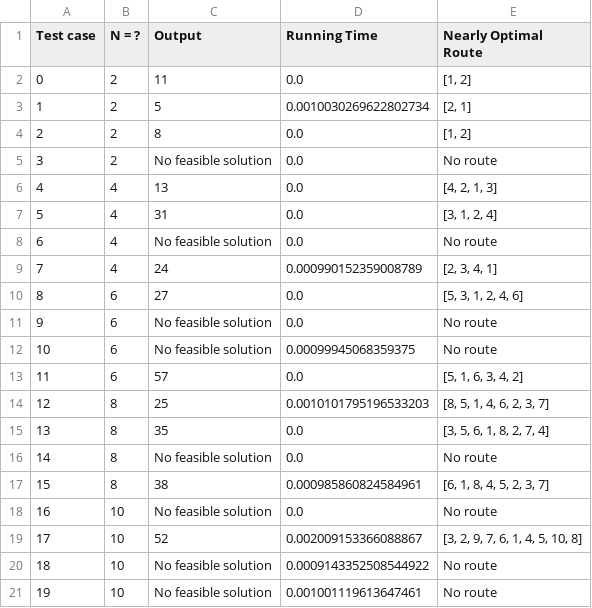
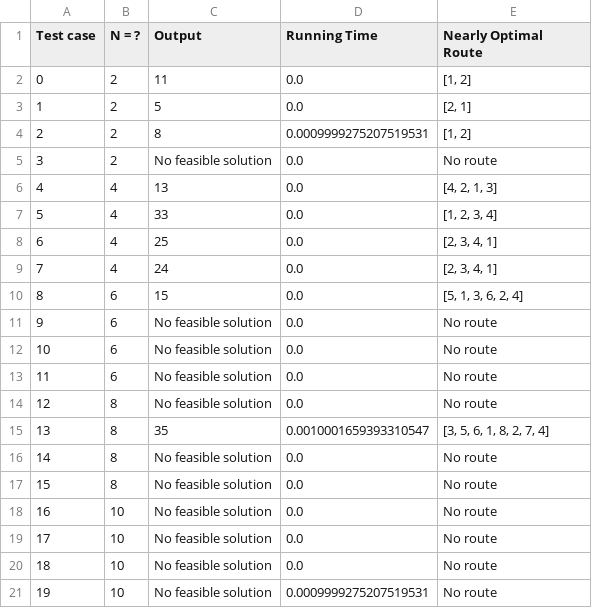
Before and after one commit to 2uanDM/VRPTW-Optimization-Project, a CSV file: result_hill_climbing.csv, drawn as a sheet.

```diff
--- a/result_hill_climbing.csv
+++ b/result_hill_climbing.csv
@@ -2,20 +2,20 @@ Test case,N = ?,Output,Running Time,Nearly Optimal Route
 0,2,11,0.0,"[1, 2]"
-1,2,5,0.0010030269622802734,"[2, 1]"
-2,2,8,0.0,"[1, 2]"
+1,2,5,0.0,"[2, 1]"
+2,2,8,0.0009999275207519531,"[1, 2]"
 3,2,No feasible solution,0.0,No route
 4,4,13,0.0,"[4, 2, 1, 3]"
-5,4,31,0.0,"[3, 1, 2, 4]"
-6,4,No feasible solution,0.0,No route
-7,4,24,0.000990152359008789,"[2, 3, 4, 1]"
-8,6,27,0.0,"[5, 3, 1, 2, 4, 6]"
+5,4,33,0.0,"[1, 2, 3, 4]"
+6,4,25,0.0,"[2, 3, 4, 1]"
+7,4,24,0.0,"[2, 3, 4, 1]"
+8,6,15,0.0,"[5, 1, 3, 6, 2, 4]"
 9,6,No feasible solution,0.0,No route
-10,6,No feasible solution,0.00099945068359375,No route
-11,6,57,0.0,"[5, 1, 6, 3, 4, 2]"
-12,8,25,0.0010101795196533203,"[8, 5, 1, 4, 6, 2, 3, 7]"
-13,8,35,0.0,"[3, 5, 6, 1, 8, 2, 7, 4]"
+10,6,No feasible solution,0.0,No route
+11,6,No feasible solution,0.0,No route
+12,8,No feasible solution,0.0,No route
+13,8,35,0.0010001659393310547,"[3, 5, 6, 1, 8, 2, 7, 4]"
 14,8,No feasible solution,0.0,No route
-15,8,38,0.000985860824584961,"[6, 1, 8, 4, 5, 2, 3, 7]"
+15,8,No feasible solution,0.0,No route
 16,10,No feasible solution,0.0,No route
-17,10,52,0.002009153366088867,"[3, 2, 9, 7, 6, 1, 4, 5, 10, 8]"
-18,10,No feasible solution,0.0009143352508544922,No route
-19,10,No feasible solution,0.001001119613647461,No route
+17,10,No feasible solution,0.0,No route
+18,10,No feasible solution,0.0,No route
+19,10,No feasible solution,0.0009999275207519531,No route
```
Also changed, not shown: 13 other files.
